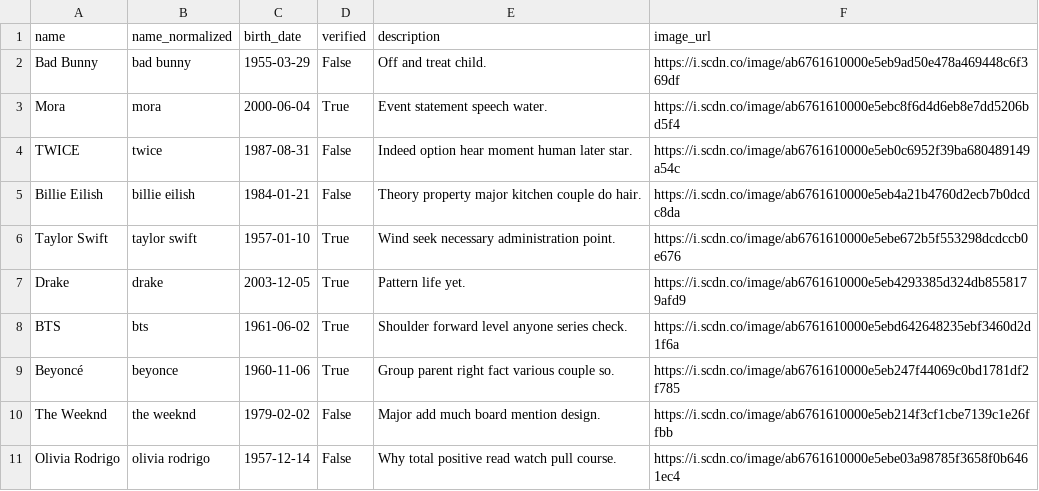
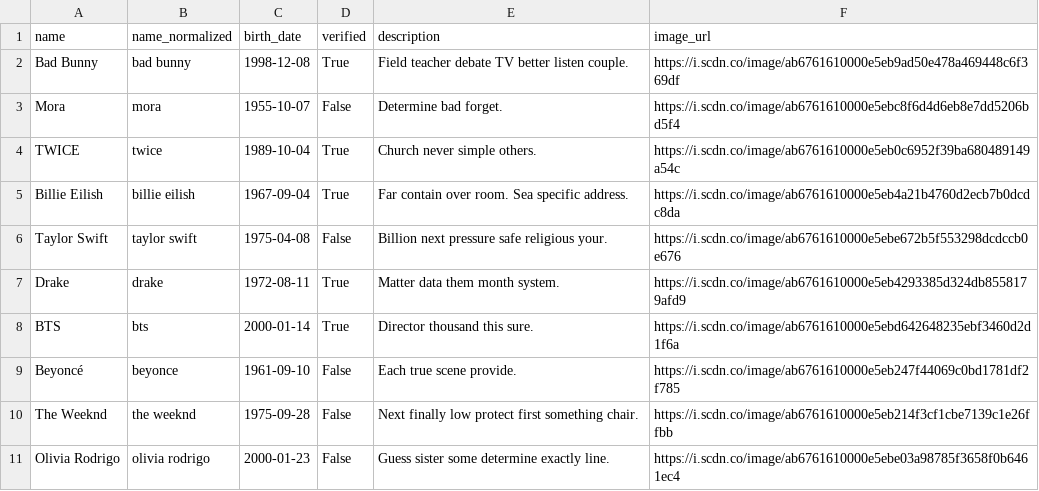
Before and after one commit to CS2031-DBP/proyecto-backend-mure, a CSV file: data/artists.csv, drawn as a sheet.

```diff
--- a/data/artists.csv
+++ b/data/artists.csv
@@ -1,11 +1,11 @@
 name,name_normalized,birth_date,verified,description,image_url
-Bad Bunny,bad bunny,1955-03-29,False,Off and treat child.,https://i.scdn.co/image/ab6761610000e5eb9ad50e478a469448c6f369df
-Mora,mora,2000-06-04,True,Event statement speech water.,https://i.scdn.co/image/ab6761610000e5ebc8f6d4d6eb8e7dd5206bd5f4
-TWICE,twice,1987-08-31,False,Indeed option hear moment human later star.,https://i.scdn.co/image/ab6761610000e5eb0c6952f39ba680489149a54c
-Billie Eilish,billie eilish,1984-01-21,False,Theory property major kitchen couple do hair.,https://i.scdn.co/image/ab6761610000e5eb4a21b4760d2ecb7b0dcdc8da
-Taylor Swift,taylor swift,1957-01-10,True,Wind seek necessary administration point.,https://i.scdn.co/image/ab6761610000e5ebe672b5f553298dcdccb0e676
-Drake,drake,2003-12-05,True,Pattern life yet.,https://i.scdn.co/image/ab6761610000e5eb4293385d324db8558179afd9
-BTS,bts,1961-06-02,True,Shoulder forward level anyone series check.,https://i.scdn.co/image/ab6761610000e5ebd642648235ebf3460d2d1f6a
-Beyoncé,beyonce,1960-11-06,True,Group parent right fact various couple so.,https://i.scdn.co/image/ab6761610000e5eb247f44069c0bd1781df2f785
-The Weeknd,the weeknd,1979-02-02,False,Major add much board mention design.,https://i.scdn.co/image/ab6761610000e5eb214f3cf1cbe7139c1e26ffbb
-Olivia Rodrigo,olivia rodrigo,1957-12-14,False,Why total positive read watch pull course.,https://i.scdn.co/image/ab6761610000e5ebe03a98785f3658f0b6461ec4
+Bad Bunny,bad bunny,1998-12-08,True,Field teacher debate TV better listen couple.,https://i.scdn.co/image/ab6761610000e5eb9ad50e478a469448c6f369df
+Mora,mora,1955-10-07,False,Determine bad forget.,https://i.scdn.co/image/ab6761610000e5ebc8f6d4d6eb8e7dd5206bd5f4
+TWICE,twice,1989-10-04,True,Church never simple others.,https://i.scdn.co/image/ab6761610000e5eb0c6952f39ba680489149a54c
+Billie Eilish,billie eilish,1967-09-04,True,Far contain over room. Sea specific address.,https://i.scdn.co/image/ab6761610000e5eb4a21b4760d2ecb7b0dcdc8da
+Taylor Swift,taylor swift,1975-04-08,False,Billion next pressure safe religious your.,https://i.scdn.co/image/ab6761610000e5ebe672b5f553298dcdccb0e676
+Drake,drake,1972-08-11,True,Matter data them month system.,https://i.scdn.co/image/ab6761610000e5eb4293385d324db8558179afd9
+BTS,bts,2000-01-14,True,Director thousand this sure.,https://i.scdn.co/image/ab6761610000e5ebd642648235ebf3460d2d1f6a
+Beyoncé,beyonce,1961-09-10,False,Each true scene provide.,https://i.scdn.co/image/ab6761610000e5eb247f44069c0bd1781df2f785
+The Weeknd,the weeknd,1975-09-28,False,Next finally low protect first something chair.,https://i.scdn.co/image/ab6761610000e5eb214f3cf1cbe7139c1e26ffbb
+Olivia Rodrigo,olivia rodrigo,2000-01-23,False,Guess sister some determine exactly line.,https://i.scdn.co/image/ab6761610000e5ebe03a98785f3658f0b6461ec4
```
Also changed, not shown: data/albums.csv, data/songs.csv, 27 other files.
